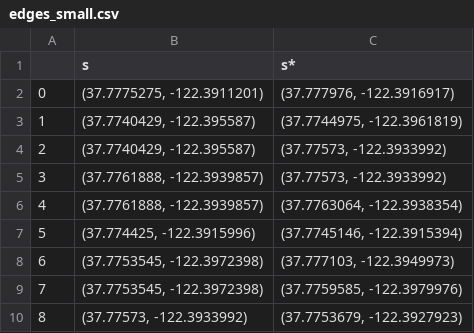
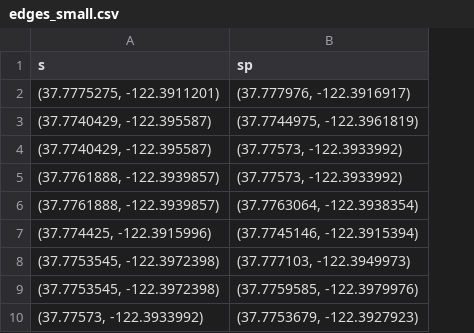
Before and after one commit to ayang777/city_planning, a CSV file: edges_small.csv, drawn as a sheet; only a part is shown; removed rows and columns are numbered as before the commit, all else as after; the diff names each change by its address in the sheet, - before the commit and + after, or states it on an @@ line.

```diff
--- a/edges_small.csv
+++ b/edges_small.csv
-column A, rows 2-10: 0 | 1 | 2 | 3 | 4 | 5 | 6 | 7 | 8
-B1: s*
+B1: sp
```
Also changed, not shown: 4 other files.
